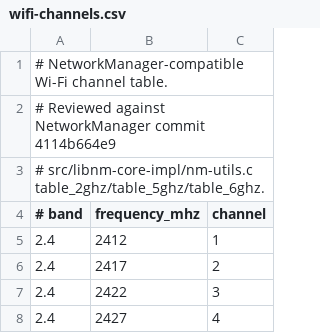
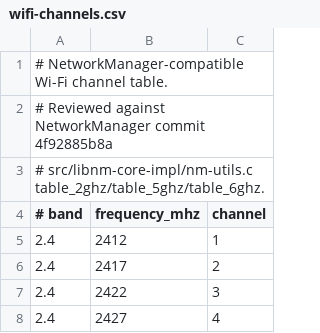
Before and after one commit to pmfleming/nm-daemon, a CSV file: data/wifi-channels.csv, drawn as a sheet; only a part is shown.

Commit message:
Align with latest NetworkManager 1.60 changes

```diff
--- a/data/wifi-channels.csv
+++ b/data/wifi-channels.csv
@@ -1,3 +1,3 @@
 # NetworkManager-compatible Wi-Fi channel table.
-# Reviewed against NetworkManager commit 4114b664e9,
+# Reviewed against NetworkManager commit 4f92885b8a,
 # src/libnm-core-impl/nm-utils.c table_2ghz/table_5ghz/table_6ghz.
```
Also changed, not shown: 5 other files.
